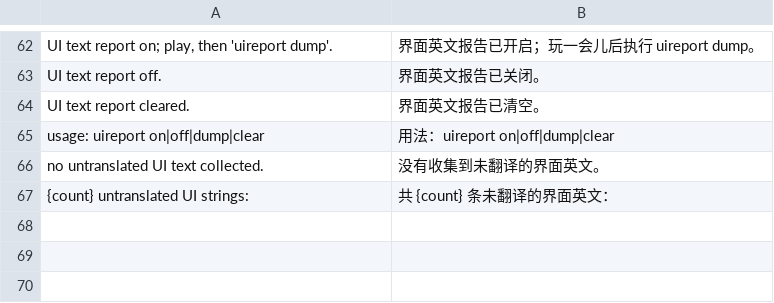
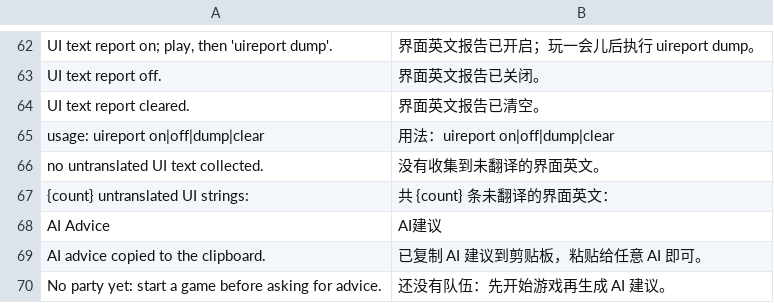
Before and after one commit to vnimy/openyamm-zh-cn, a TSV file: corpus/overrides/console_zh.tsv, drawn as a sheet; only a part is shown, gaps mark what is left out; the diff names each change by its address in the sheet, - before the commit and + after, or states it on an @@ line.

```diff
--- a/corpus/overrides/console_zh.tsv
+++ b/corpus/overrides/console_zh.tsv
+row 68: AI Advice | AI建议
+row 69: AI advice copied to the clipboard. | 已复制 AI 建议到剪贴板，粘贴给任意 AI 即可。
+row 70: No party yet: start a game before asking for advice. | 还没有队伍：先开始游戏再生成 AI 建议。
```
Also changed, not shown: 2 other files.
